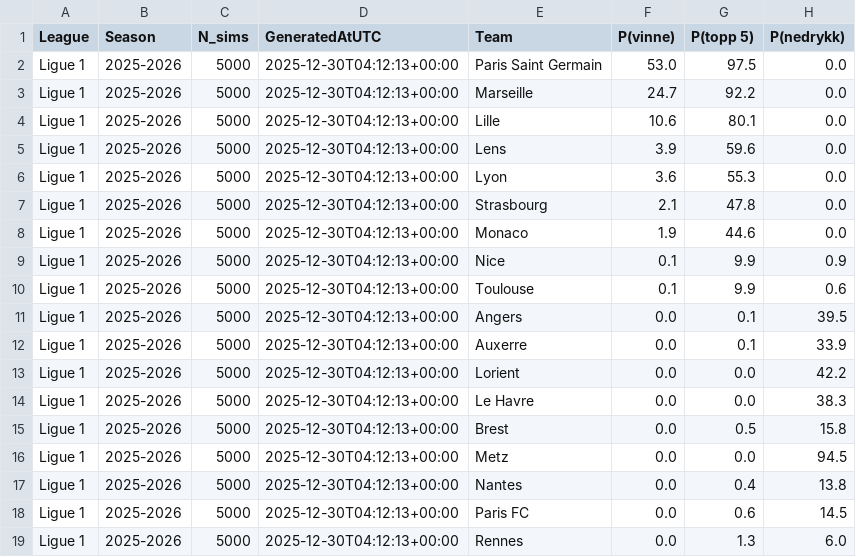
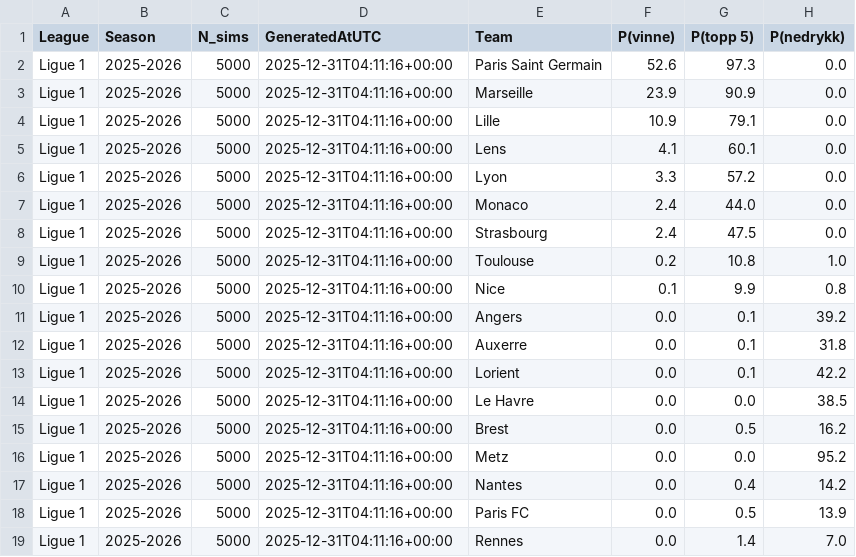
Before and after one commit to SindreUlsaker/Football_prediction, a CSV file: data/processed/simulations/ligue_1_sim.csv, drawn as a sheet.

```diff
--- a/data/processed/simulations/ligue_1_sim.csv
+++ b/data/processed/simulations/ligue_1_sim.csv
@@ -1,19 +1,19 @@
 League,Season,N_sims,GeneratedAtUTC,Team,P(vinne),P(topp 5),P(nedrykk)
-Ligue 1,2025-2026,5000,2025-12-30T04:12:13+00:00,Paris Saint Germain,53.0,97.5,0.0
-Ligue 1,2025-2026,5000,2025-12-30T04:12:13+00:00,Marseille,24.7,92.2,0.0
-Ligue 1,2025-2026,5000,2025-12-30T04:12:13+00:00,Lille,10.6,80.1,0.0
-Ligue 1,2025-2026,5000,2025-12-30T04:12:13+00:00,Lens,3.9,59.6,0.0
-Ligue 1,2025-2026,5000,2025-12-30T04:12:13+00:00,Lyon,3.6,55.3,0.0
-Ligue 1,2025-2026,5000,2025-12-30T04:12:13+00:00,Strasbourg,2.1,47.8,0.0
-Ligue 1,2025-2026,5000,2025-12-30T04:12:13+00:00,Monaco,1.9,44.6,0.0
-Ligue 1,2025-2026,5000,2025-12-30T04:12:13+00:00,Nice,0.1,9.9,0.9
-Ligue 1,2025-2026,5000,2025-12-30T04:12:13+00:00,Toulouse,0.1,9.9,0.6
-Ligue 1,2025-2026,5000,2025-12-30T04:12:13+00:00,Angers,0.0,0.1,39.5
-Ligue 1,2025-2026,5000,2025-12-30T04:12:13+00:00,Auxerre,0.0,0.1,33.9
-Ligue 1,2025-2026,5000,2025-12-30T04:12:13+00:00,Lorient,0.0,0.0,42.2
-Ligue 1,2025-2026,5000,2025-12-30T04:12:13+00:00,Le Havre,0.0,0.0,38.3
-Ligue 1,2025-2026,5000,2025-12-30T04:12:13+00:00,Brest,0.0,0.5,15.8
-Ligue 1,2025-2026,5000,2025-12-30T04:12:13+00:00,Metz,0.0,0.0,94.5
-Ligue 1,2025-2026,5000,2025-12-30T04:12:13+00:00,Nantes,0.0,0.4,13.8
-Ligue 1,2025-2026,5000,2025-12-30T04:12:13+00:00,Paris FC,0.0,0.6,14.5
-Ligue 1,2025-2026,5000,2025-12-30T04:12:13+00:00,Rennes,0.0,1.3,6.0
+Ligue 1,2025-2026,5000,2025-12-31T04:11:16+00:00,Paris Saint Germain,52.6,97.3,0.0
+Ligue 1,2025-2026,5000,2025-12-31T04:11:16+00:00,Marseille,23.9,90.9,0.0
+Ligue 1,2025-2026,5000,2025-12-31T04:11:16+00:00,Lille,10.9,79.1,0.0
+Ligue 1,2025-2026,5000,2025-12-31T04:11:16+00:00,Lens,4.1,60.1,0.0
+Ligue 1,2025-2026,5000,2025-12-31T04:11:16+00:00,Lyon,3.3,57.2,0.0
+Ligue 1,2025-2026,5000,2025-12-31T04:11:16+00:00,Monaco,2.4,44.0,0.0
+Ligue 1,2025-2026,5000,2025-12-31T04:11:16+00:00,Strasbourg,2.4,47.5,0.0
+Ligue 1,2025-2026,5000,2025-12-31T04:11:16+00:00,Toulouse,0.2,10.8,1.0
+Ligue 1,2025-2026,5000,2025-12-31T04:11:16+00:00,Nice,0.1,9.9,0.8
+Ligue 1,2025-2026,5000,2025-12-31T04:11:16+00:00,Angers,0.0,0.1,39.2
+Ligue 1,2025-2026,5000,2025-12-31T04:11:16+00:00,Auxerre,0.0,0.1,31.8
+Ligue 1,2025-2026,5000,2025-12-31T04:11:16+00:00,Lorient,0.0,0.1,42.2
+Ligue 1,2025-2026,5000,2025-12-31T04:11:16+00:00,Le Havre,0.0,0.0,38.5
+Ligue 1,2025-2026,5000,2025-12-31T04:11:16+00:00,Brest,0.0,0.5,16.2
+Ligue 1,2025-2026,5000,2025-12-31T04:11:16+00:00,Metz,0.0,0.0,95.2
+Ligue 1,2025-2026,5000,2025-12-31T04:11:16+00:00,Nantes,0.0,0.4,14.2
+Ligue 1,2025-2026,5000,2025-12-31T04:11:16+00:00,Paris FC,0.0,0.5,13.9
+Ligue 1,2025-2026,5000,2025-12-31T04:11:16+00:00,Rennes,0.0,1.4,7.0
```
Also changed, not shown: data/processed/simulations/bundesliga_sim.csv, data/processed/simulations/la_liga_sim.csv, 2 other files.
